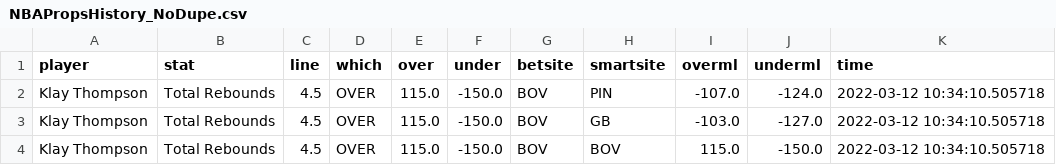
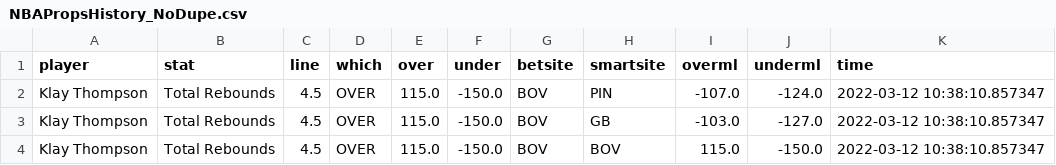
Before and after one commit to BShim92/Public, a CSV file: NBAPropsHistory_NoDupe.csv, drawn as a sheet.

```diff
--- a/NBAPropsHistory_NoDupe.csv
+++ b/NBAPropsHistory_NoDupe.csv
@@ -1,4 +1,4 @@
 player,stat,line,which,over,under,betsite,smartsite,overml,underml,time
-Klay Thompson,Total Rebounds,4.5,OVER,115.0,-150.0,BOV,PIN,-107.0,-124.0,2022-03-12 10:34:10.505718
-Klay Thompson,Total Rebounds,4.5,OVER,115.0,-150.0,BOV,GB,-103.0,-127.0,2022-03-12 10:34:10.505718
-Klay Thompson,Total Rebounds,4.5,OVER,115.0,-150.0,BOV,BOV,115.0,-150.0,2022-03-12 10:34:10.505718
+Klay Thompson,Total Rebounds,4.5,OVER,115.0,-150.0,BOV,PIN,-107.0,-124.0,2022-03-12 10:38:10.857347
+Klay Thompson,Total Rebounds,4.5,OVER,115.0,-150.0,BOV,GB,-103.0,-127.0,2022-03-12 10:38:10.857347
+Klay Thompson,Total Rebounds,4.5,OVER,115.0,-150.0,BOV,BOV,115.0,-150.0,2022-03-12 10:38:10.857347
```
Also changed, not shown: NBAProps.csv, NBAPropsHistory.csv.
